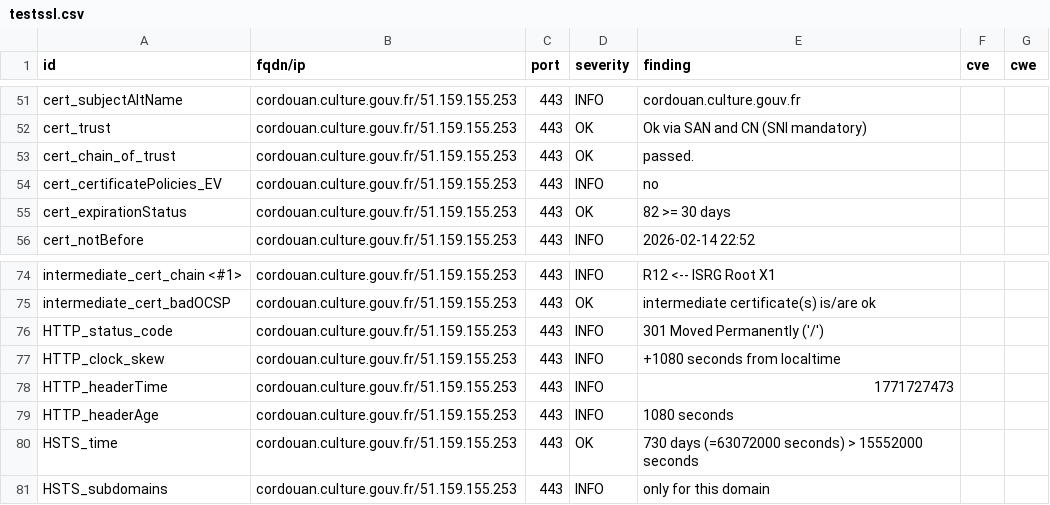
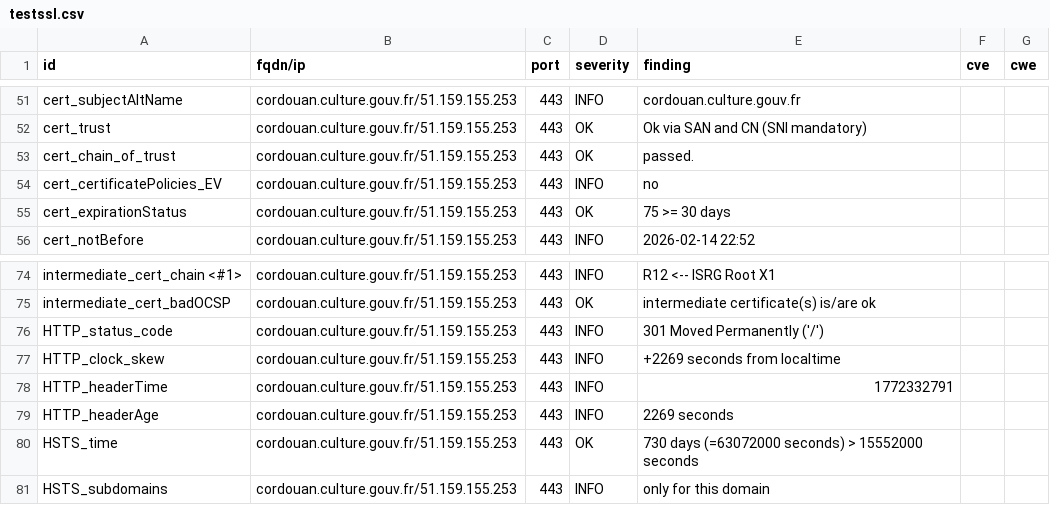
Before and after one commit to culturegouv/dashlord, a CSV file: results/aHR0cHM6Ly9jb3Jkb3Vhbi5jdWx0dXJlLmdvdXYuZnI=/testssl.csv, drawn as a sheet; only a part is shown, gaps mark what is left out.

```diff
--- a/results/aHR0cHM6Ly9jb3Jkb3Vhbi5jdWx0dXJlLmdvdXYuZnI=/testssl.csv
+++ b/results/aHR0cHM6Ly9jb3Jkb3Vhbi5jdWx0dXJlLmdvdXYuZnI=/testssl.csv
@@ -54,3 +54,3 @@
 "cert_certificatePolicies_EV","cordouan.culture.gouv.fr/51.159.155.253","443","INFO","no","",""
-"cert_expirationStatus","cordouan.culture.gouv.fr/51.159.155.253","443","OK","82 >= 30 days","",""
+"cert_expirationStatus","cordouan.culture.gouv.fr/51.159.155.253","443","OK","75 >= 30 days","",""
 "cert_notBefore","cordouan.culture.gouv.fr/51.159.155.253","443","INFO","2026-02-14 22:52","",""
@@ -76,5 +76,5 @@
 "HTTP_status_code","cordouan.culture.gouv.fr/51.159.155.253","443","INFO","301 Moved Permanently ('/')","",""
-"HTTP_clock_skew","cordouan.culture.gouv.fr/51.159.155.253","443","INFO","+1080 seconds from localtime","",""
-"HTTP_headerTime","cordouan.culture.gouv.fr/51.159.155.253","443","INFO","1771727473","",""
-"HTTP_headerAge","cordouan.culture.gouv.fr/51.159.155.253","443","INFO","1080 seconds","",""
+"HTTP_clock_skew","cordouan.culture.gouv.fr/51.159.155.253","443","INFO","+2269 seconds from localtime","",""
+"HTTP_headerTime","cordouan.culture.gouv.fr/51.159.155.253","443","INFO","1772332791","",""
+"HTTP_headerAge","cordouan.culture.gouv.fr/51.159.155.253","443","INFO","2269 seconds","",""
 "HSTS_time","cordouan.culture.gouv.fr/51.159.155.253","443","OK","730 days (=63072000 seconds) > 15552000 seconds","",""
```
Also changed, not shown: 9 other files.
